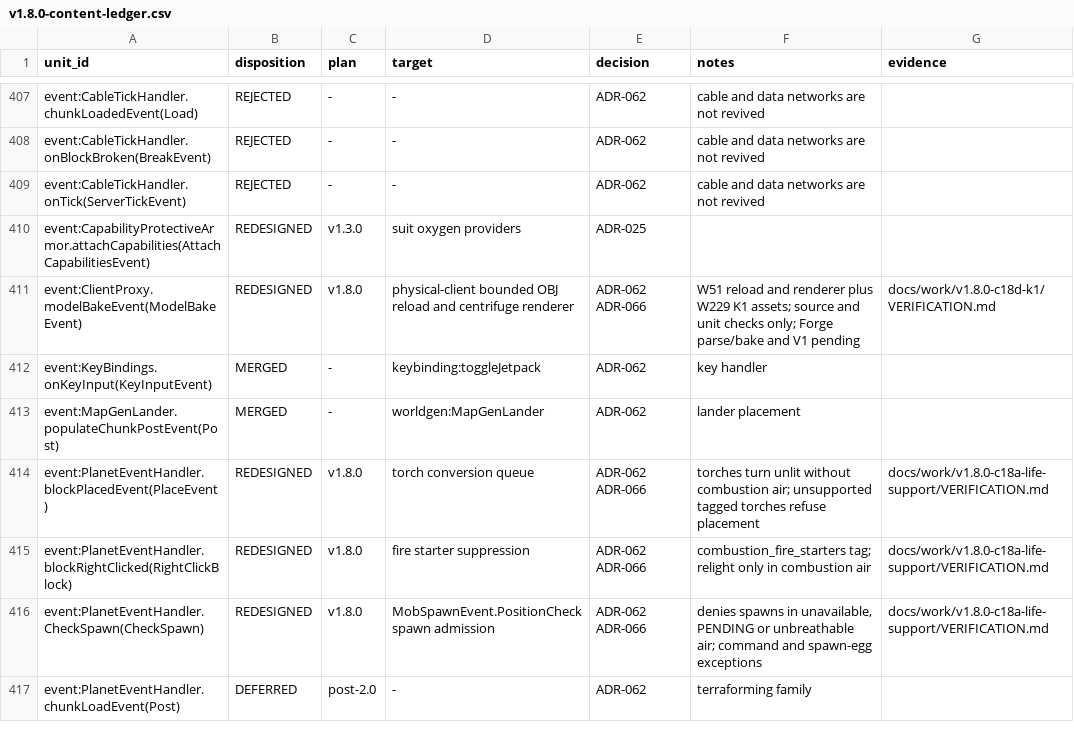
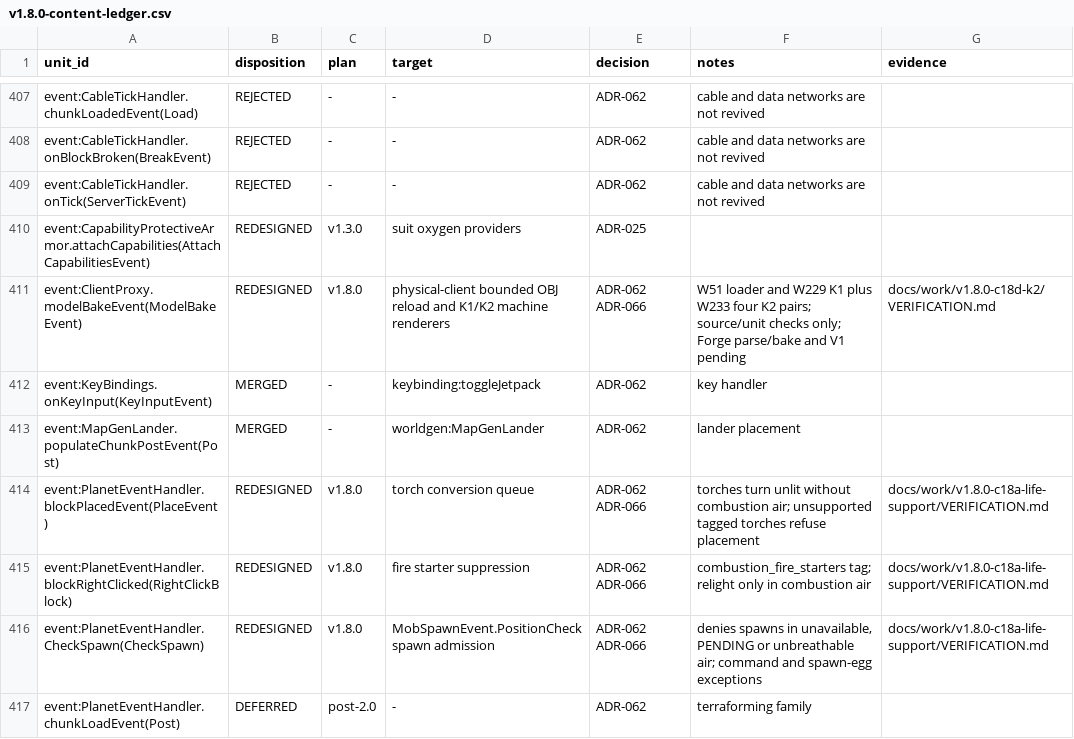
Before and after one commit to sunthemoon/AdvancedRocketry-Community, a CSV file: docs/work/v1.8.0-content-ledger.csv, drawn as a sheet; only a part is shown, gaps mark what is left out.

```diff
--- a/docs/work/v1.8.0-content-ledger.csv
+++ b/docs/work/v1.8.0-content-ledger.csv
@@ -410,3 +410,3 @@ event:CableTickHandler.onTick(ServerTickEvent),REJECTED,-,-,ADR-062,cable and da
 event:CapabilityProtectiveArmor.attachCapabilities(AttachCapabilitiesEvent),REDESIGNED,v1.3.0,suit oxygen providers,ADR-025,,
-event:ClientProxy.modelBakeEvent(ModelBakeEvent),REDESIGNED,v1.8.0,physical-client bounded OBJ reload and centrifuge renderer,ADR-062 ADR-066,W51 reload and renderer plus W229 K1 assets; source and unit checks only; Forge parse/bake and V1 pending,docs/work/v1.8.0-c18d-k1/VERIFICATION.md
+event:ClientProxy.modelBakeEvent(ModelBakeEvent),REDESIGNED,v1.8.0,physical-client bounded OBJ reload and K1/K2 machine renderers,ADR-062 ADR-066,W51 loader and W229 K1 plus W233 four K2 pairs; source/unit checks only; Forge parse/bake and V1 pending,docs/work/v1.8.0-c18d-k2/VERIFICATION.md
 event:KeyBindings.onKeyInput(KeyInputEvent),MERGED,-,keybinding:toggleJetpack,ADR-062,key handler,
```
Also changed, not shown: docs/work/v1.8.0-asset-plan.csv, 2 other files.
